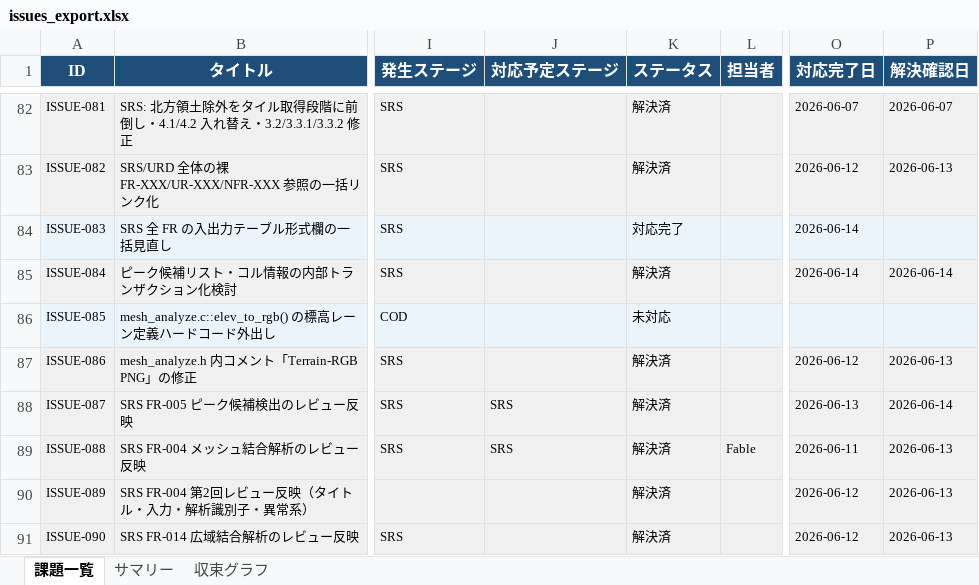
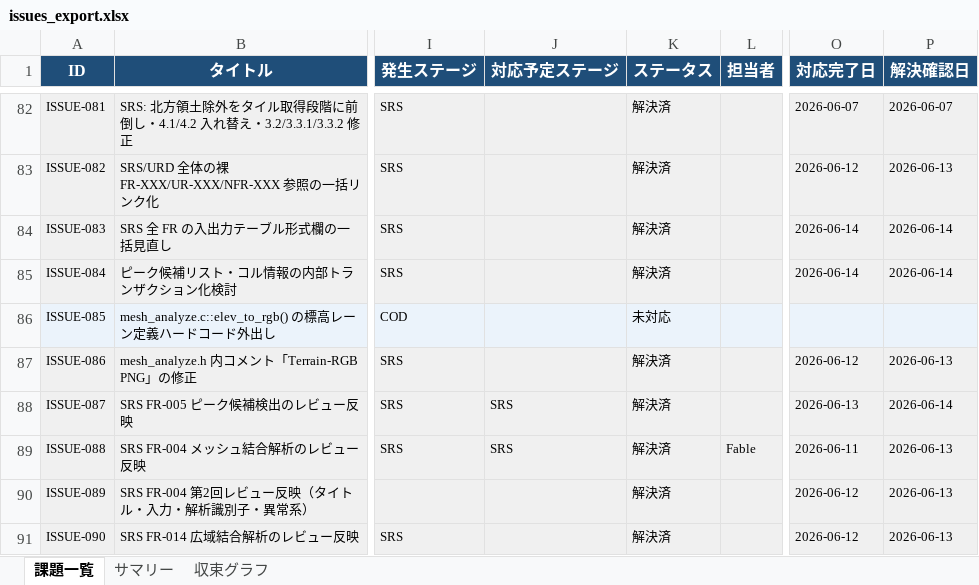
Before and after one commit to JJ1XGO/findsummits, an Excel workbook: mgmt/tracker/reports/issues_export.xlsx, sheet 課題一覧, drawn as a sheet; only a part is shown, gaps mark what is left out; values as stored, in another font and other column widths than the file's, no borders; the diff names each change by its address in the sheet, - before the commit and + after, or states it on an @@ line.

```diff
--- a/mgmt/tracker/reports/issues_export.xlsx (sheet 課題一覧)
+++ b/mgmt/tracker/reports/issues_export.xlsx (sheet 課題一覧)
-K84 (ステータス): 対応完了
+K84 (ステータス): 解決済
-P84 (解決確認日): (empty)
+P84 (解決確認日): 2026-06-14
```
Also changed, not shown: sheet サマリー, sheet 収束グラフ, 1 other file.
